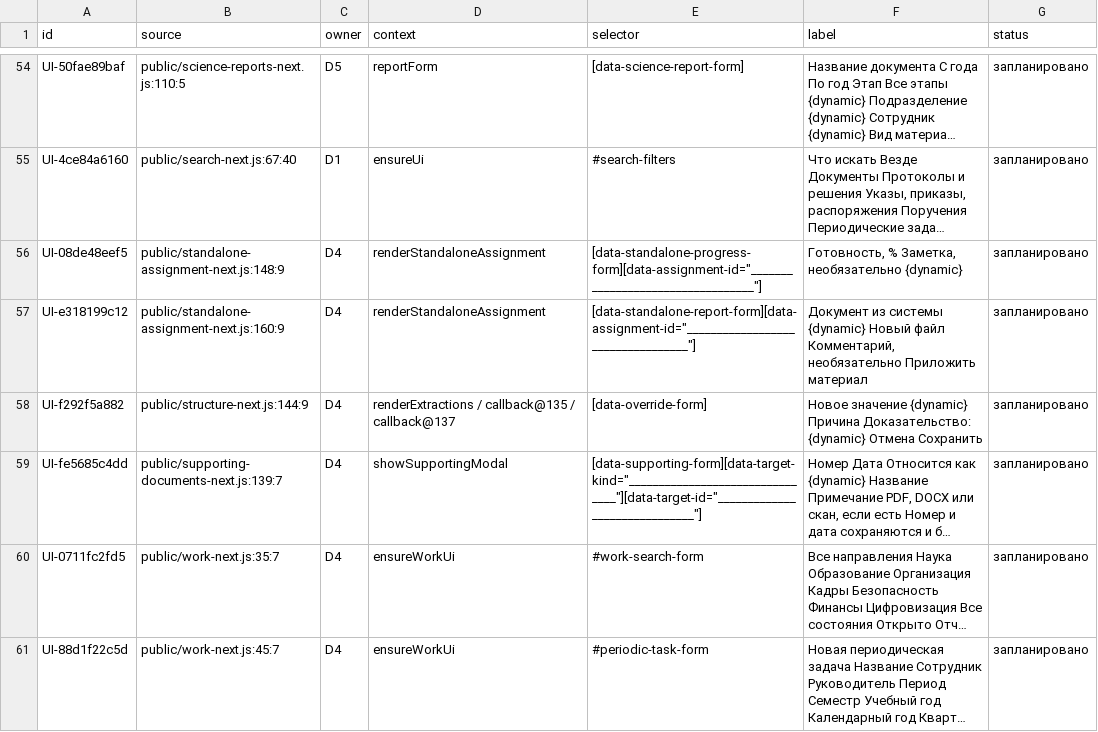
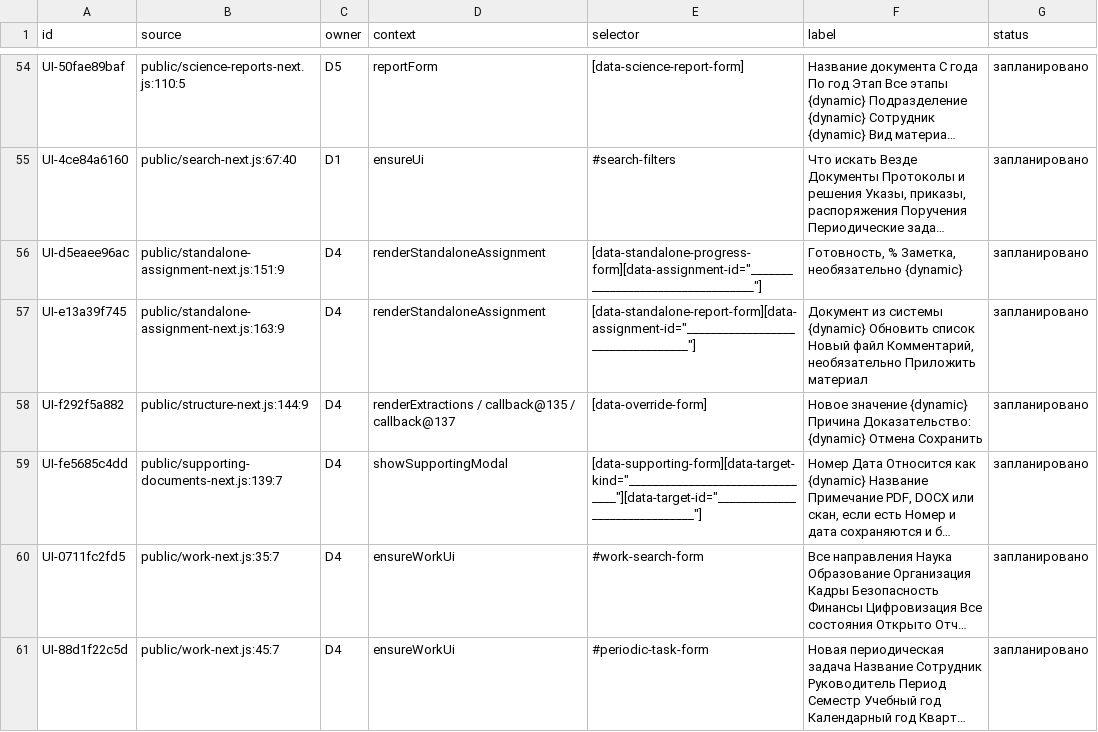
Before and after one commit to f2re/kafedra-planner, a TSV file: docs/design/full-interface/forms.tsv, drawn as a sheet; only a part is shown, gaps mark what is left out; long unchanged cells end in …; the diff covers the shown part only; the diff names each change by its address in the sheet, - before the commit and + after, or states it on an @@ line.

```diff
--- a/docs/design/full-interface/forms.tsv
+++ b/docs/design/full-interface/forms.tsv
-A56 (id): UI-08de48eef5
+A56 (id): UI-d5eaee96ac
-B56 (source): public/standalone-assignment-next.js:148:9
+B56 (source): public/standalone-assignment-next.js:151:9
-A57 (id): UI-e318199c12
+A57 (id): UI-e13a39f745
-B57 (source): public/standalone-assignment-next.js:160:9
+B57 (source): public/standalone-assignment-next.js:163:9
-F57 (label): …системы {dynamic} Новый файл…
+F57 (label): …системы {dynamic} Обновить список Новый файл…
```
Also changed, not shown: 10 edited cells elsewhere in this file, docs/design/full-interface/buttons-D2.tsv, docs/design/full-interface/buttons-D4.tsv, 11 other files.
